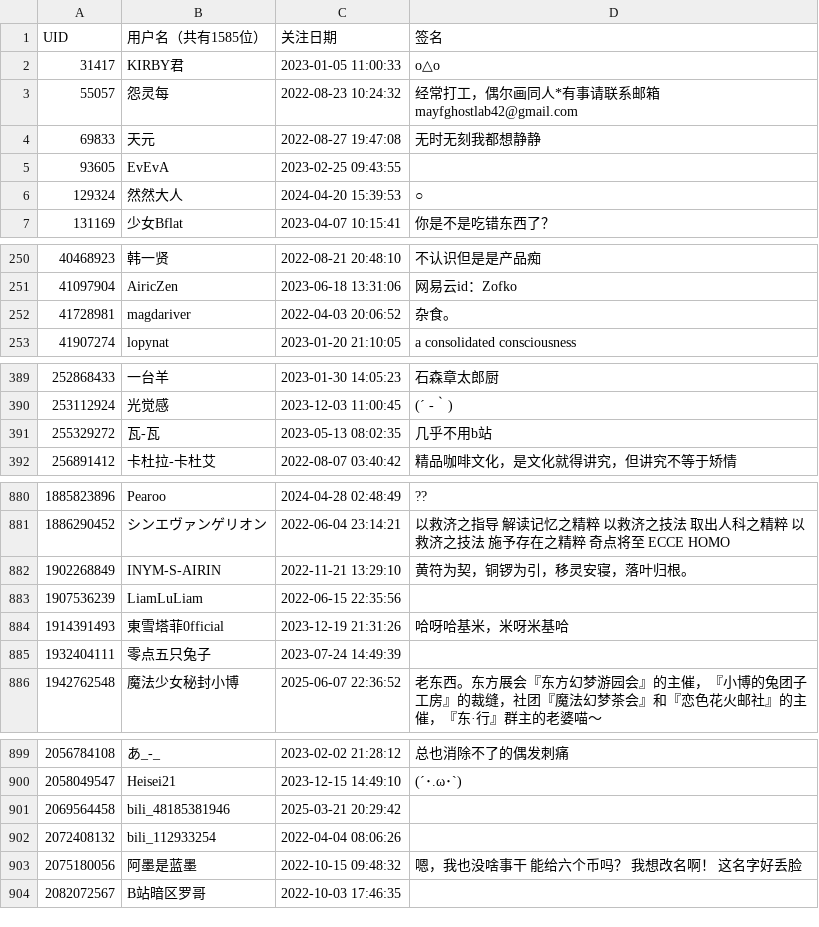
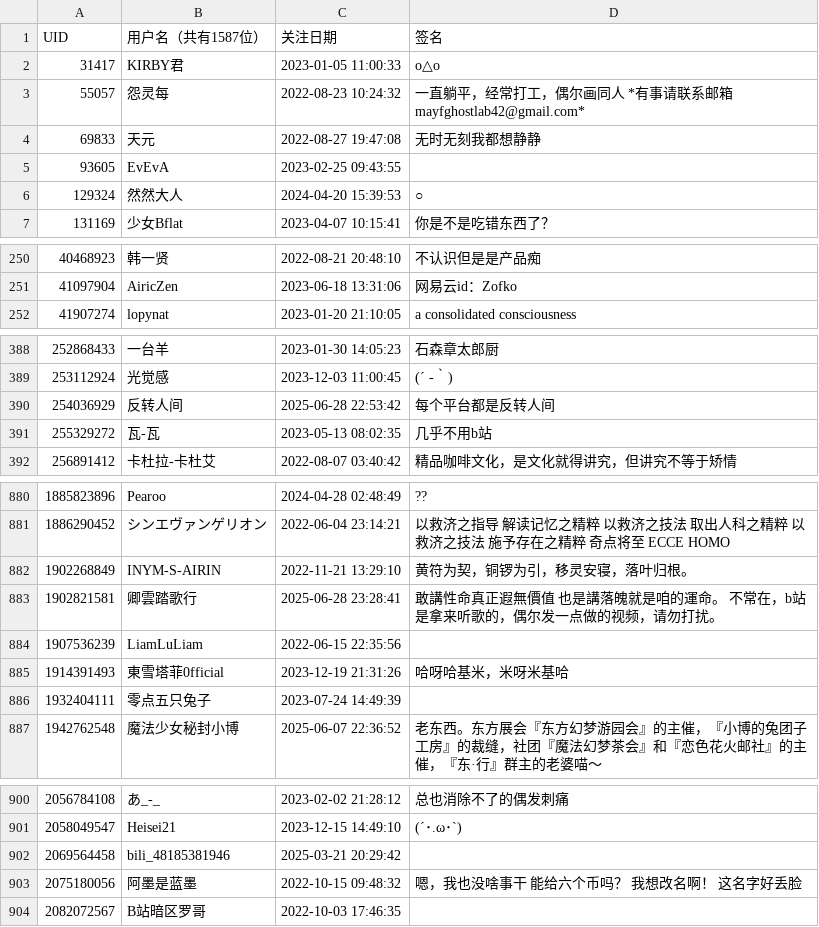
Before and after one commit to otsootsootso/bili_fans, a CSV file: fans.csv, drawn as a sheet; only a part is shown, gaps mark what is left out; the diff covers the shown part only.

```diff
--- a/fans.csv
+++ b/fans.csv
@@ -1,4 +1,4 @@
-UID,用户名（共有1585位）,关注日期,签名
+UID,用户名（共有1587位）,关注日期,签名
 31417,KIRBY君,2023-01-05 11:00:33,o△o
-55057,怨灵每,2022-08-23 10:24:32,经常打工，偶尔画同人*有事请联系邮箱mayfghostlab42@gmail.com
+55057,怨灵每,2022-08-23 10:24:32,一直躺平，经常打工，偶尔画同人         *有事请联系邮箱mayfghostlab42@gmail.com*
 69833,天元,2022-08-27 19:47:08,无时无刻我都想静静
@@ -251,3 +251,2 @@ UID,用户名（共有1585位）,关注日期,签名
 41097904,AiricZen,2023-06-18 13:31:06,网易云id：Zofko
-41728981,magdariver,2022-04-03 20:06:52,杂食。
 41907274,lopynat,2023-01-20 21:10:05,a consolidated consciousness
@@ -390,2 +389,3 @@ UID,用户名（共有1585位）,关注日期,签名
 253112924,光觉感,2023-12-03 11:00:45,(´ -｀)
+254036929,反转人间,2025-06-28 22:53:42,每个平台都是反转人间
 255329272,瓦-瓦,2023-05-13 08:02:35,几乎不用b站
@@ -882,2 +882,3 @@ UID,用户名（共有1585位）,关注日期,签名
 1902268849,INYM-S-AIRIN,2022-11-21 13:29:10, 黄符为契，铜锣为引，移灵安寝，落叶归根。
+1902821581,卿雲踏歌行,2025-06-28 23:28:41,敢講性命真正遐無價值 也是講落魄就是咱的運命。 不常在，b站是拿来听歌的，偶尔发一点做的视频，请勿打扰。
 1907536239,LiamLuLiam,2022-06-15 22:35:56,
@@ -901,3 +902,2 @@ UID,用户名（共有1585位）,关注日期,签名
 2069564458,bili_48185381946,2025-03-21 20:29:42,
-2072408132,bili_112933254,2022-04-04 08:06:26,
 2075180056,阿墨是蓝墨,2022-10-15 09:48:32,嗯，我也没啥事干 能给六个币吗？ 我想改名啊！ 这名字好丢脸
```
Also changed, not shown: 2 edited cells elsewhere in this file.
